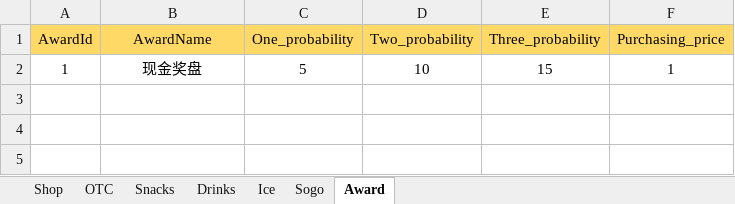
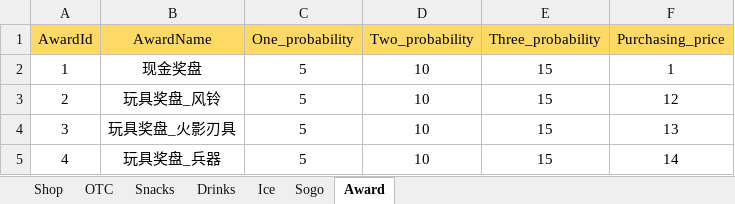
Before and after one commit to MiYanLiang/My_Shop, an Excel workbook: 策划文档/MyShop.xlsx, sheet Award, drawn as a sheet; values as stored, in another font and other column widths than the file's, no borders; the diff names each change by its address in the sheet, - before the commit and + after, or states it on an @@ line.

```diff
--- a/策划文档/MyShop.xlsx (sheet Award)
+++ b/策划文档/MyShop.xlsx (sheet Award)
+row 3: 2 | 玩具奖盘_风铃 | 5 | 10 | 15 | 12
+row 4: 3 | 玩具奖盘_火影刃具 | 5 | 10 | 15 | 13
+row 5: 4 | 玩具奖盘_兵器 | 5 | 10 | 15 | 14
```
Also changed, not shown: sheet Snacks, sheet Ice, sheet Drinks, sheet Sogo, sheet Shop, Conversion/AutoChangeJson/datasrc/MyShop.xlsx.
